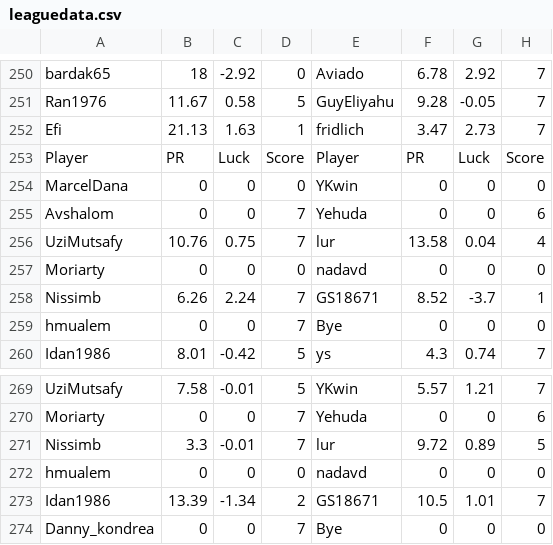
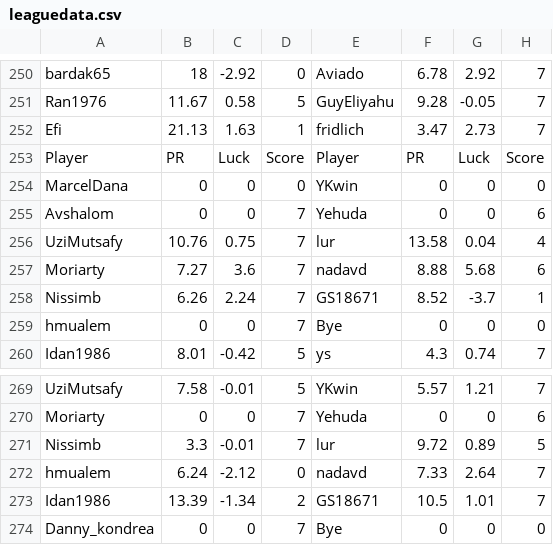
Before and after one commit to guyeli31/Shabi-Israel, a CSV file: leagues/Shabi Israel December 2025/leaguedata.csv, drawn as a sheet; only a part is shown, gaps mark what is left out; the diff covers the shown part only.

```diff
--- a/leagues/Shabi Israel December 2025/leaguedata.csv
+++ b/leagues/Shabi Israel December 2025/leaguedata.csv
@@ -256,3 +256,3 @@ Avshalom,0,0,7,Yehuda,0,0,6
 UziMutsafy,10.76,0.75,7,lur,13.58,0.04,4
-Moriarty,0,0,0,nadavd,0,0,0
+Moriarty,7.27,3.6,7,nadavd,8.88,5.68,6
 Nissimb,6.26,2.24,7,GS18671,8.52,-3.7,1
@@ -271,3 +271,3 @@ Moriarty,0,0,7,Yehuda,0,0,6
 Nissimb,3.3,-0.01,7,lur,9.72,0.89,5
-hmualem,0,0,0,nadavd,0,0,0
+hmualem,6.24,-2.12,0,nadavd,7.33,2.64,7
 Idan1986,13.39,-1.34,2,GS18671,10.5,1.01,7
```
Also changed, not shown: 5 added rows and 5 removed rows elsewhere in this file, 13 other files.
